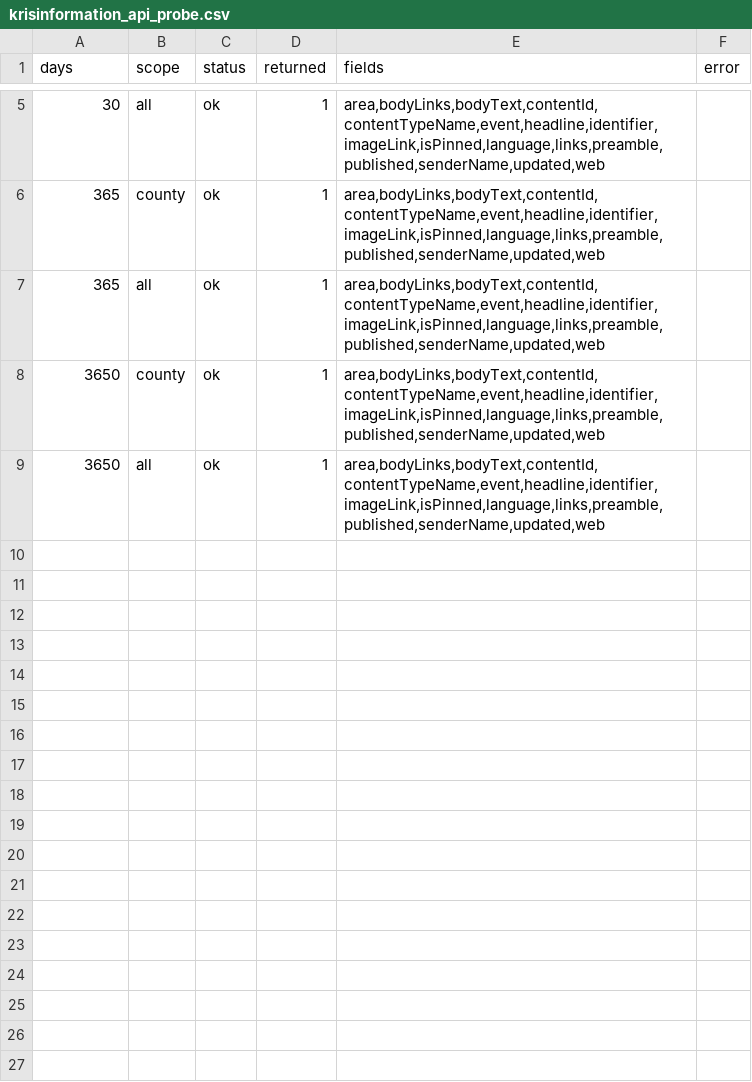
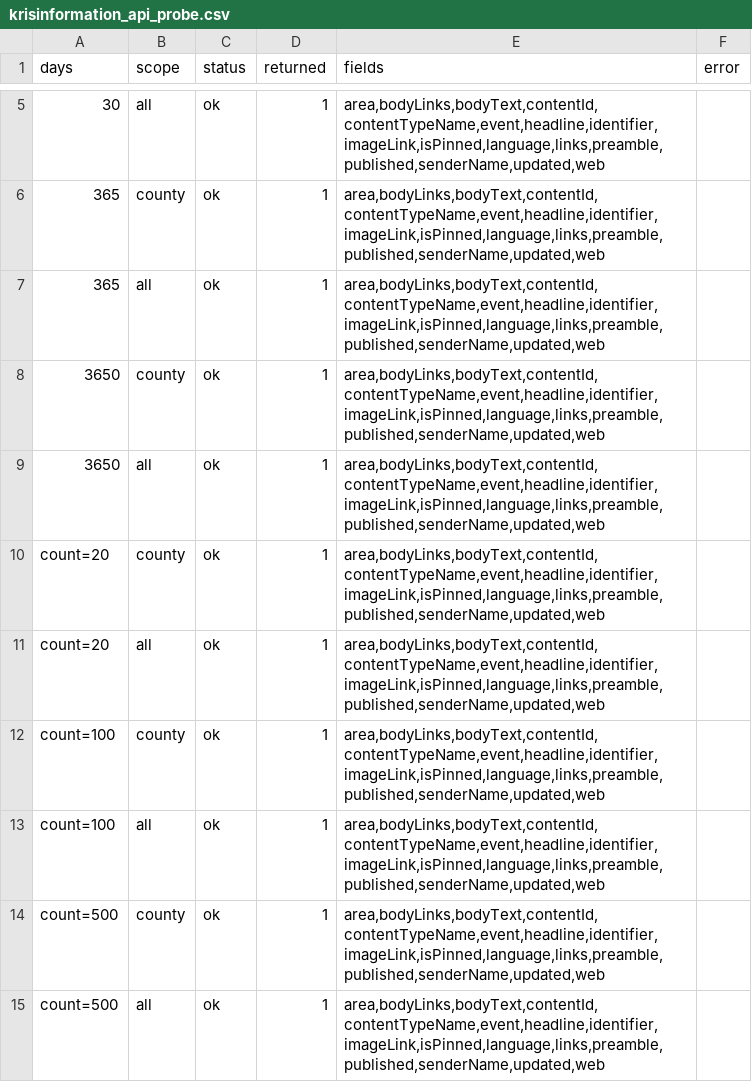
Before and after one commit to Lulea-statistik/Lulea-polishandelser, a CSV file: data/krisinformation_api_probe.csv, drawn as a sheet; only a part is shown, gaps mark what is left out.

```diff
--- a/data/krisinformation_api_probe.csv
+++ b/data/krisinformation_api_probe.csv
@@ -9 +9,7 @@ days,scope,status,returned,fields,error
 3650,all,ok,1,"area,bodyLinks,bodyText,contentId,contentTypeName,event,headline,identifier,imageLink,isPinned,language,links,preamble,published,senderName,updated,web",
+count=20,county,ok,1,"area,bodyLinks,bodyText,contentId,contentTypeName,event,headline,identifier,imageLink,isPinned,language,links,preamble,published,senderName,updated,web",
+count=20,all,ok,1,"area,bodyLinks,bodyText,contentId,contentTypeName,event,headline,identifier,imageLink,isPinned,language,links,preamble,published,senderName,updated,web",
+count=100,county,ok,1,"area,bodyLinks,bodyText,contentId,contentTypeName,event,headline,identifier,imageLink,isPinned,language,links,preamble,published,senderName,updated,web",
+count=100,all,ok,1,"area,bodyLinks,bodyText,contentId,contentTypeName,event,headline,identifier,imageLink,isPinned,language,links,preamble,published,senderName,updated,web",
+count=500,county,ok,1,"area,bodyLinks,bodyText,contentId,contentTypeName,event,headline,identifier,imageLink,isPinned,language,links,preamble,published,senderName,updated,web",
+count=500,all,ok,1,"area,bodyLinks,bodyText,contentId,contentTypeName,event,headline,identifier,imageLink,isPinned,language,links,preamble,published,senderName,updated,web",
```
